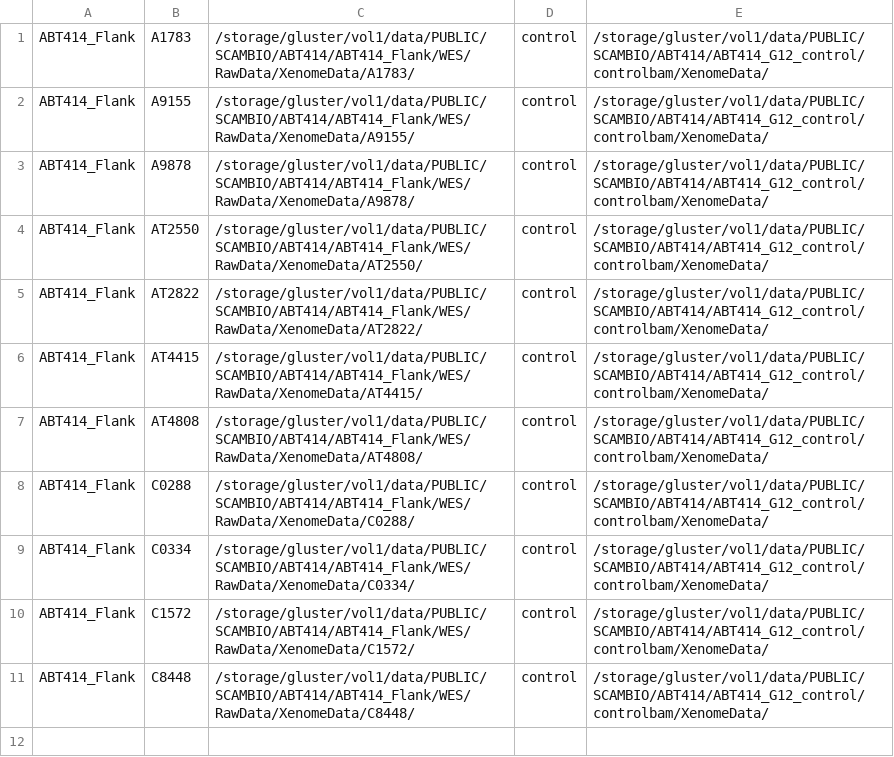
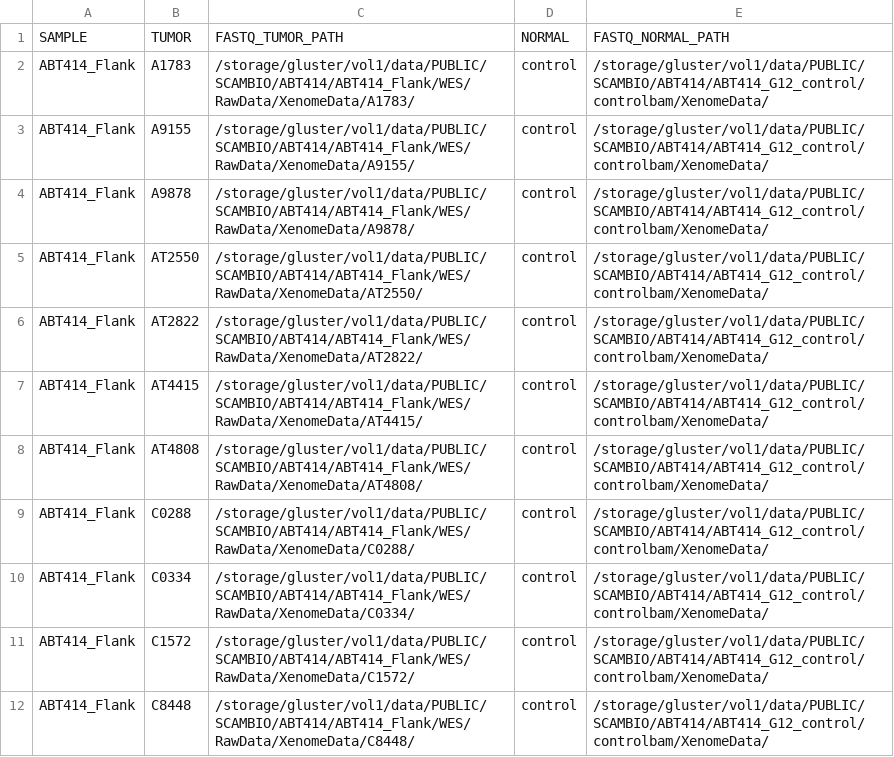
Before and after one commit to ceccarellilab/SnakeExomePipeline, a TSV file: ABT414_Flank.tsv, drawn as a sheet.

```diff
--- a/ABT414_Flank.tsv
+++ b/ABT414_Flank.tsv
@@ -1 +1,2 @@
+SAMPLE	TUMOR	FASTQ_TUMOR_PATH	NORMAL	FASTQ_NORMAL_PATH
 ABT414_Flank	A1783	/storage/gluster/vol1/data/PUBLIC/SCAMBIO/ABT414/ABT414_Flank/WES/RawData/XenomeData/A1783/	control	/storage/gluster/vol1/data/PUBLIC/SCAMBIO/ABT414/ABT414_G12_control/controlbam/XenomeData/
```
Also changed, not shown: 1 other file.
